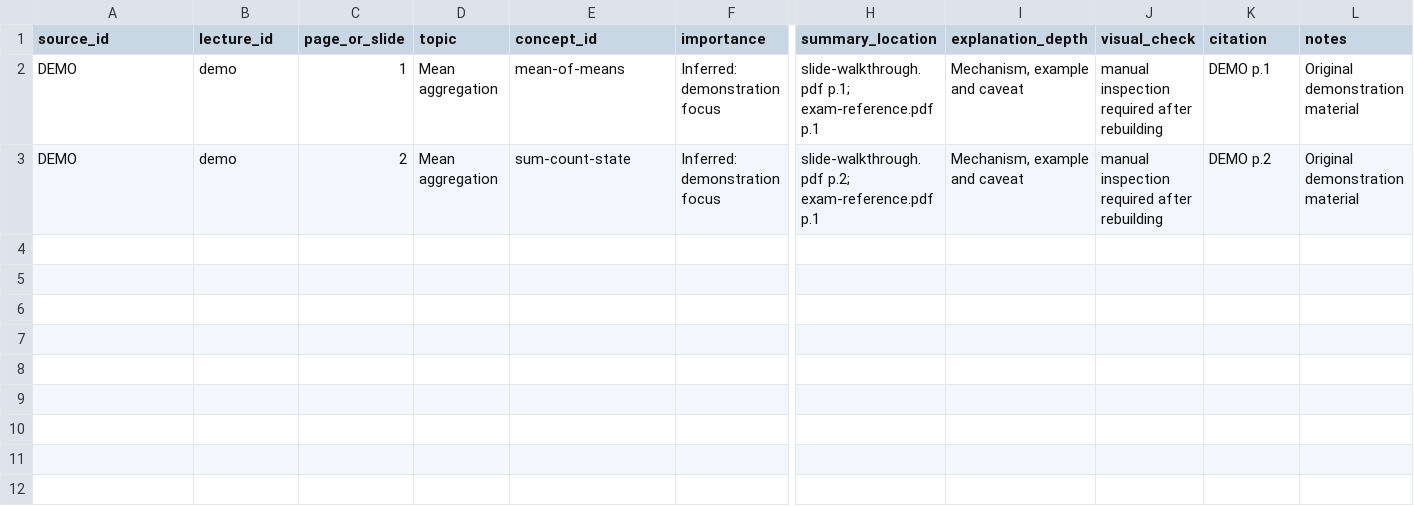
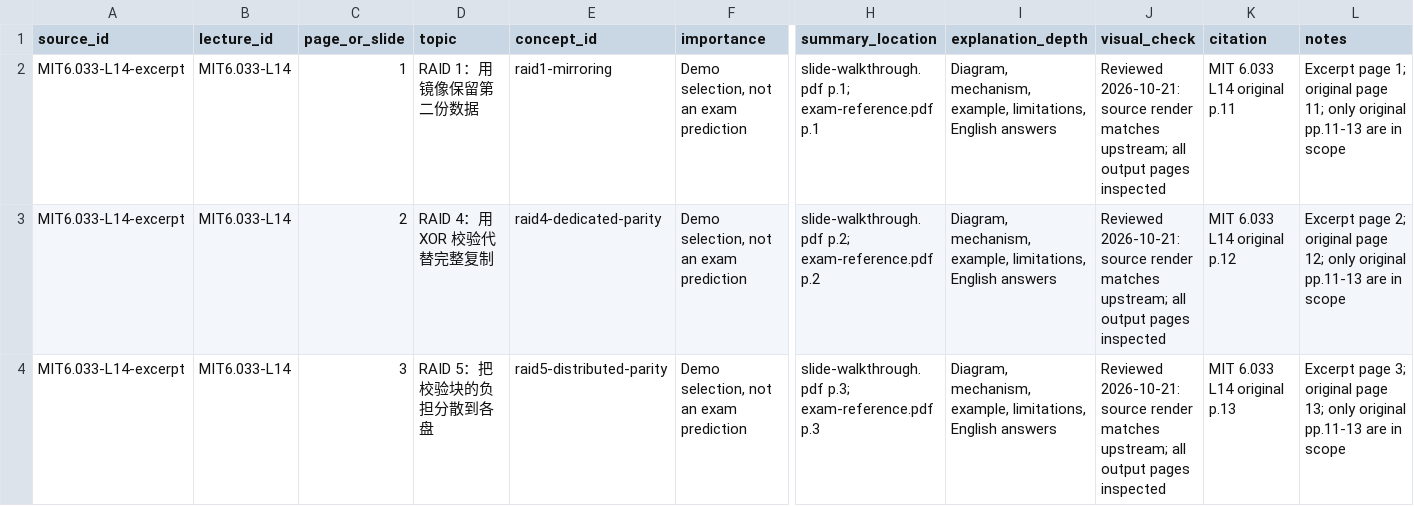
Before and after one commit to stevensun1005/fuxi-pdf, a CSV file: examples/coverage.csv, drawn as a sheet; only a part is shown, gaps mark what is left out; rows hold the shown columns only; the diff names each change by its address in the sheet, - before the commit and + after, or states it on an @@ line.

Commit message:
Use real MIT OpenCourseWare RAID slides for the demo

```diff
--- a/examples/coverage.csv
+++ b/examples/coverage.csv
-A2:A3 (source_id): DEMO
+A2:A3 (source_id): MIT6.033-L14-excerpt
-B2:B3 (lecture_id): demo
+B2:B3 (lecture_id): MIT6.033-L14
-D2 (topic): Mean aggregation
+D2 (topic): RAID 1：用镜像保留第二份数据
-E2 (concept_id): mean-of-means
+E2 (concept_id): raid1-mirroring
-F2:F3 (importance): Inferred: demonstration focus
+F2:F3 (importance): Demo selection, not an exam prediction
-I2:I3 (explanation_depth): Mechanism, example and caveat
+I2:I3 (explanation_depth): Diagram, mechanism, example, limitations, English answers
-J2:J3 (visual_check): manual inspection required after rebuilding
+J2:J3 (visual_check): Reviewed 2026-10-21: source render matches upstream; all output pages inspected
-K2 (citation): DEMO p.1
+K2 (citation): MIT 6.033 L14 original p.11
-L2 (notes): Original demonstration material
+L2 (notes): Excerpt page 1; original page 11; only original pp.11-13 are in scope
-D3 (topic): Mean aggregation
+D3 (topic): RAID 4：用 XOR 校验代替完整复制
-E3 (concept_id): sum-count-state
+E3 (concept_id): raid4-dedicated-parity
-H3 (summary_location): …p.2; exam-reference.pdf p.1
+H3 (summary_location): …p.2; exam-reference.pdf p.2
-K3 (citation): DEMO p.2
+K3 (citation): MIT 6.033 L14 original p.12
-L3 (notes): Original demonstration material
+L3 (notes): Excerpt page 2; original page 12; only original pp.11-13 are in scope
+row 4: MIT6.033-L14-excerpt | MIT6.033-L14 | 3 | RAID 5：把校验块的负担分散到各盘 | raid5-distributed-parity | Demo selection, not an exam prediction | slide-walkthrough.pdf p.3; exam-reference.pdf p.3 | Diagram, mechanism, example, limitations, English answers | Reviewed 2026-10-21: source render matches upstream; all output pages inspected | MIT 6.033 L14 original p.13 | Excerpt page 3; original page 13; only original pp.11-13 are in scope
```
Also changed, not shown: 18 other files.
